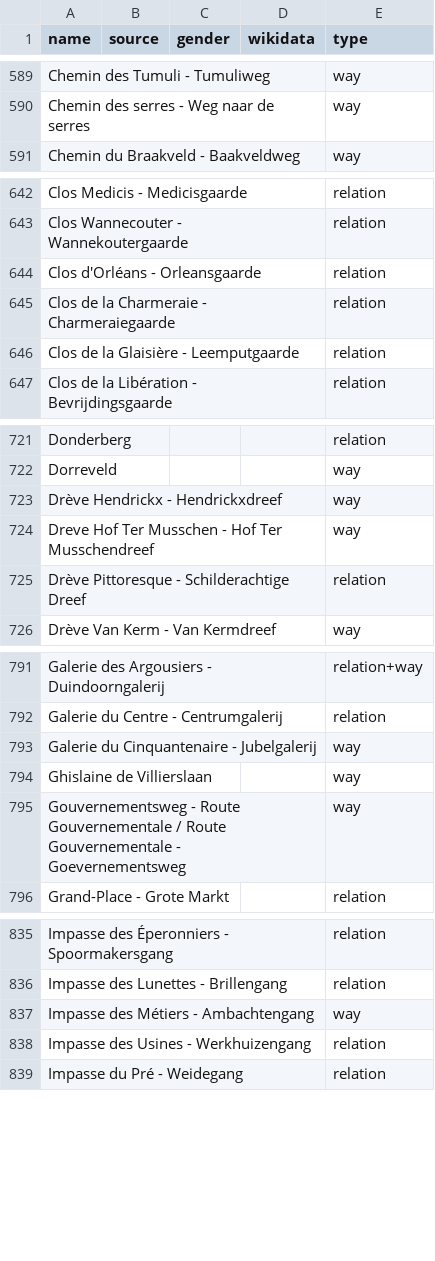
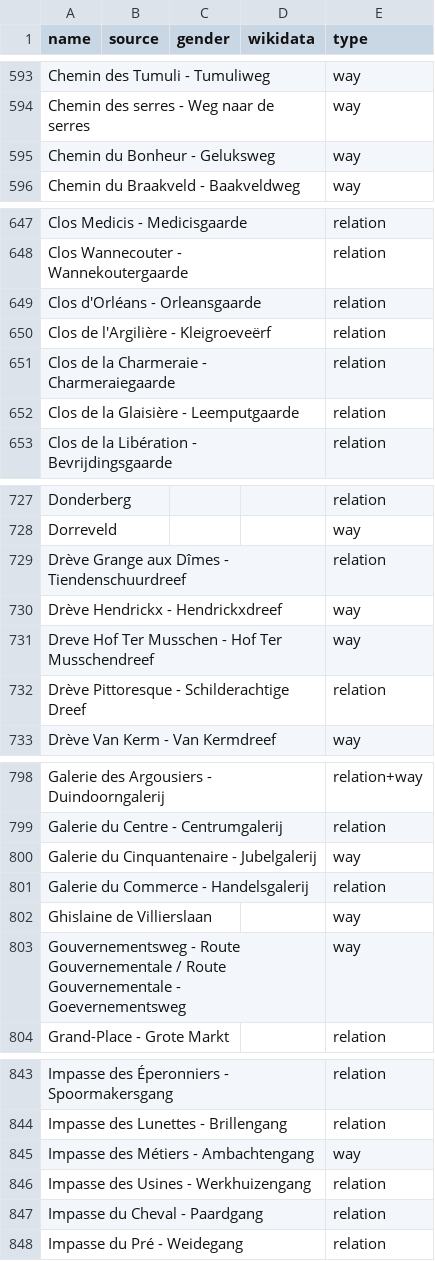
Before and after one commit to EqualStreetNames/equalstreetnames-brussels, a CSV file: data/other.csv, drawn as a sheet; only a part is shown, gaps mark what is left out; the diff covers the shown part only; the diff names each change by its address in the sheet, - before the commit and + after, or states it on an @@ line.

```diff
--- a/data/other.csv
+++ b/data/other.csv
+row 595: Chemin du Bonheur - Geluksweg |  |  |  | way
+row 650: Clos de l'Argilière - Kleigroeveërf |  |  |  | relation
+row 729: Drève Grange aux Dîmes - Tiendenschuurdreef |  |  |  | relation
+row 801: Galerie du Commerce - Handelsgalerij |  |  |  | relation
+row 847: Impasse du Cheval - Paardgang |  |  |  | relation
```
Also changed, not shown: 24 added rows elsewhere in this file, data/gender.csv, 3 other files.
